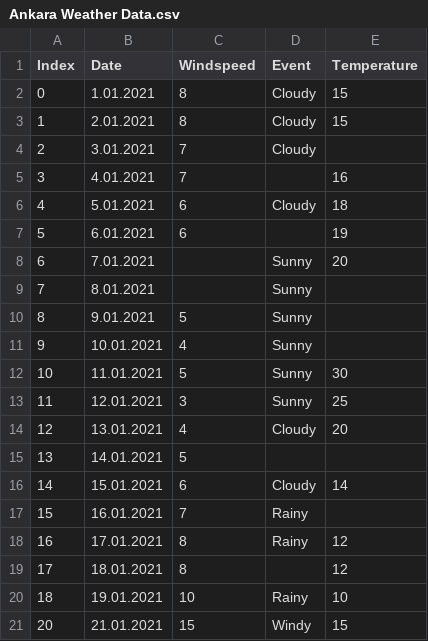
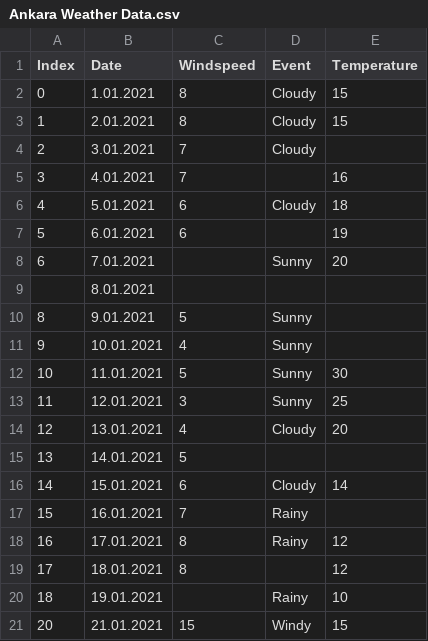
Before and after one commit to justhasanuknow/Python-Projects, a CSV file: Notebooks/pandas tutorial/Excel and CSV Files/Ankara Weather Data.csv, drawn as a sheet.

```diff
--- a/Notebooks/pandas tutorial/Excel and CSV Files/Ankara Weather Data.csv
+++ b/Notebooks/pandas tutorial/Excel and CSV Files/Ankara Weather Data.csv
@@ -8,3 +8,3 @@
 6;7.01.2021;;Sunny;20
-7;8.01.2021;;Sunny;
+;8.01.2021;;;
 8;9.01.2021;5;Sunny;
@@ -19,3 +19,3 @@
 17;18.01.2021;8;;12
-18;19.01.2021;10;Rainy;10
+18;19.01.2021;;Rainy;10
 20;21.01.2021;15;Windy;15
```
Also changed, not shown: 1 other file.
